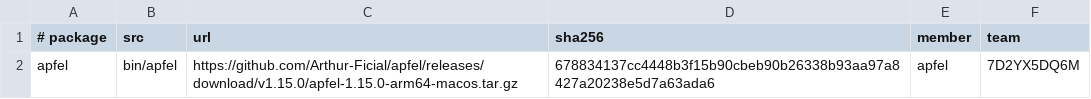
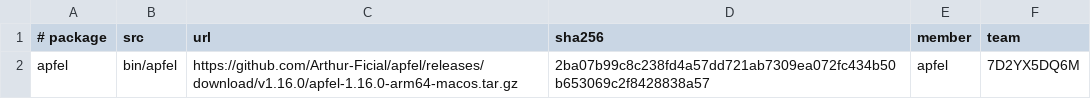
Before and after one commit to tomgidden/unflab, a TSV file: utils/apfel/fetch.tsv, drawn as a sheet.

```diff
--- a/utils/apfel/fetch.tsv
+++ b/utils/apfel/fetch.tsv
@@ -1,2 +1,2 @@
 # package	src	url	sha256	member	team
-apfel	bin/apfel	https://github.com/Arthur-Ficial/apfel/releases/download/v1.15.0/apfel-1.15.0-arm64-macos.tar.gz	678834137cc4448b3f15b90cbeb90b26338b93aa97a8427a20238e5d7a63ada6	apfel	7D2YX5DQ6M
+apfel	bin/apfel	https://github.com/Arthur-Ficial/apfel/releases/download/v1.16.0/apfel-1.16.0-arm64-macos.tar.gz	2ba07b99c8c238fd4a57dd721ab7309ea072fc434b50b653069c2f8428838a57	apfel	7D2YX5DQ6M
```
Also changed, not shown: 1 other file.
